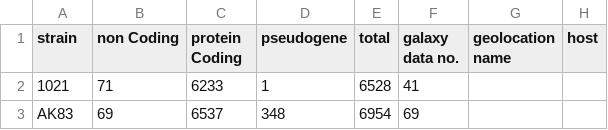
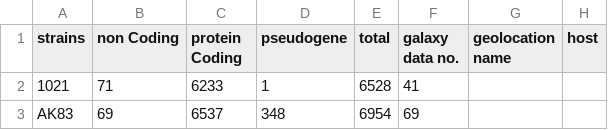
Before and after one commit to ahmad412d1/core-pan-genome, a CSV file: smeliloti_metadata_complete.csv, drawn as a sheet; only a part is shown; the diff names each change by its address in the sheet, - before the commit and + after, or states it on an @@ line.

Commit message:
Update smeliloti_metadata_complete.csv

```diff
--- a/smeliloti_metadata_complete.csv
+++ b/smeliloti_metadata_complete.csv
-A1: strain
+A1: strains
```
